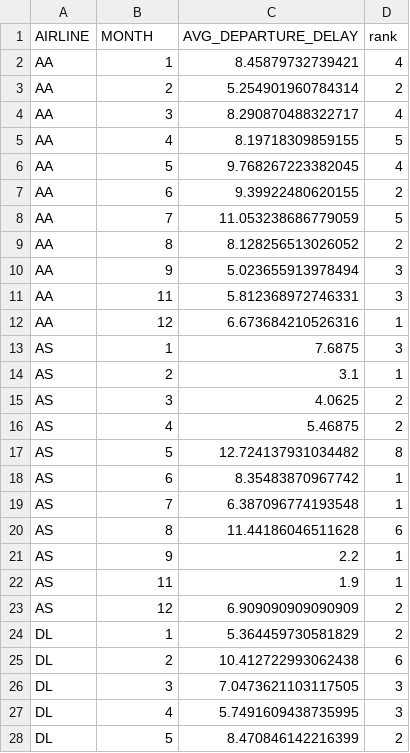
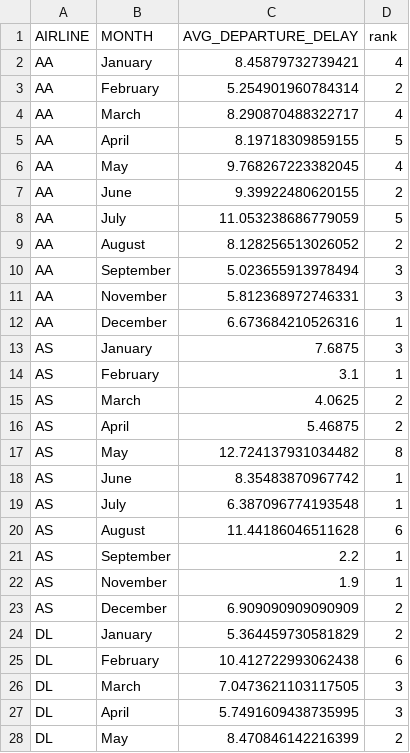
Before and after one commit to dvek0001/FIT3179, a CSV file: data/flights_bump.csv, drawn as a sheet; only a part is shown; the diff covers the shown part only.

Commit message:
Add files via upload

```diff
--- a/data/flights_bump.csv
+++ b/data/flights_bump.csv
@@ -1,28 +1,28 @@
 AIRLINE,MONTH,AVG_DEPARTURE_DELAY,rank
-AA,1,8.45879732739421,4
-AA,2,5.254901960784314,2
-AA,3,8.290870488322717,4
-AA,4,8.19718309859155,5
-AA,5,9.768267223382045,4
-AA,6,9.39922480620155,2
-AA,7,11.053238686779059,5
-AA,8,8.128256513026052,2
-AA,9,5.023655913978494,3
-AA,11,5.812368972746331,3
-AA,12,6.673684210526316,1
-AS,1,7.6875,3
-AS,2,3.1,1
-AS,3,4.0625,2
-AS,4,5.46875,2
-AS,5,12.724137931034482,8
-AS,6,8.35483870967742,1
-AS,7,6.387096774193548,1
-AS,8,11.44186046511628,6
-AS,9,2.2,1
-AS,11,1.9,1
-AS,12,6.909090909090909,2
-DL,1,5.364459730581829,2
-DL,2,10.412722993062438,6
-DL,3,7.0473621103117505,3
-DL,4,5.7491609438735995,3
-DL,5,8.470846142216399,2
+AA,January,8.45879732739421,4
+AA,February,5.254901960784314,2
+AA,March,8.290870488322717,4
+AA,April,8.19718309859155,5
+AA,May,9.768267223382045,4
+AA,June,9.39922480620155,2
+AA,July,11.053238686779059,5
+AA,August,8.128256513026052,2
+AA,September,5.023655913978494,3
+AA,November,5.812368972746331,3
+AA,December,6.673684210526316,1
+AS,January,7.6875,3
+AS,February,3.1,1
+AS,March,4.0625,2
+AS,April,5.46875,2
+AS,May,12.724137931034482,8
+AS,June,8.35483870967742,1
+AS,July,6.387096774193548,1
+AS,August,11.44186046511628,6
+AS,September,2.2,1
+AS,November,1.9,1
+AS,December,6.909090909090909,2
+DL,January,5.364459730581829,2
+DL,February,10.412722993062438,6
+DL,March,7.0473621103117505,3
+DL,April,5.7491609438735995,3
+DL,May,8.470846142216399,2
```
Also changed, not shown: 88 edited cells elsewhere in this file.
